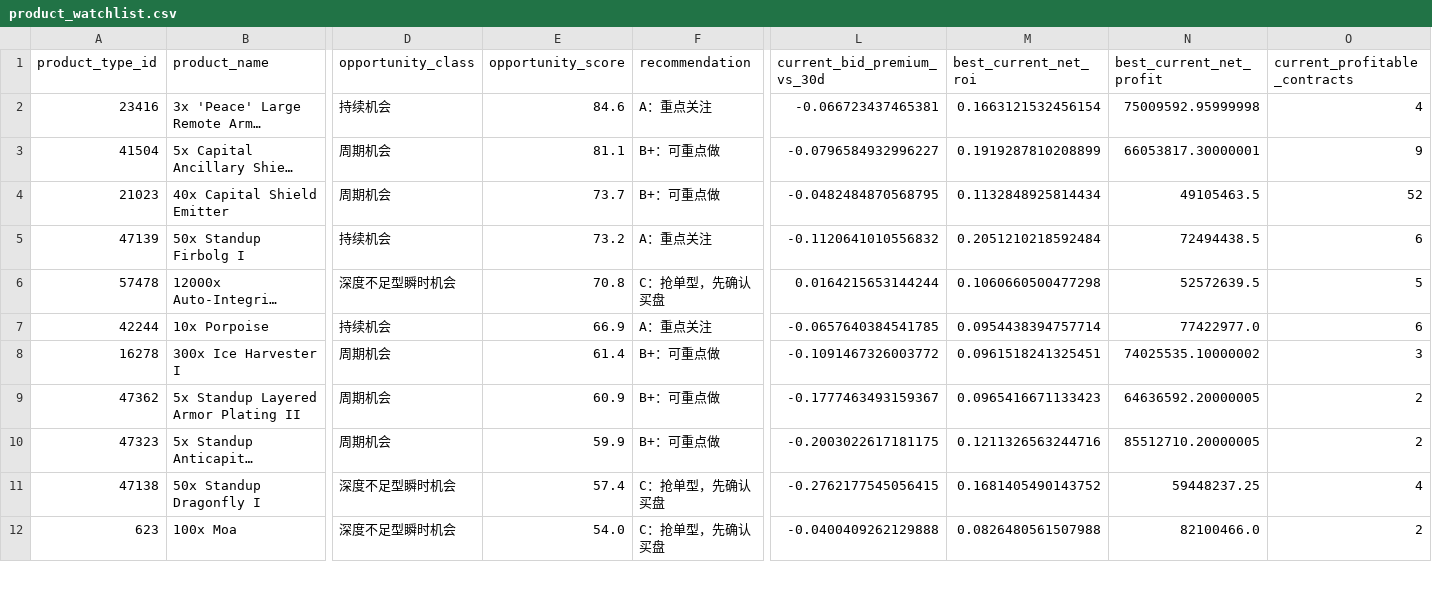
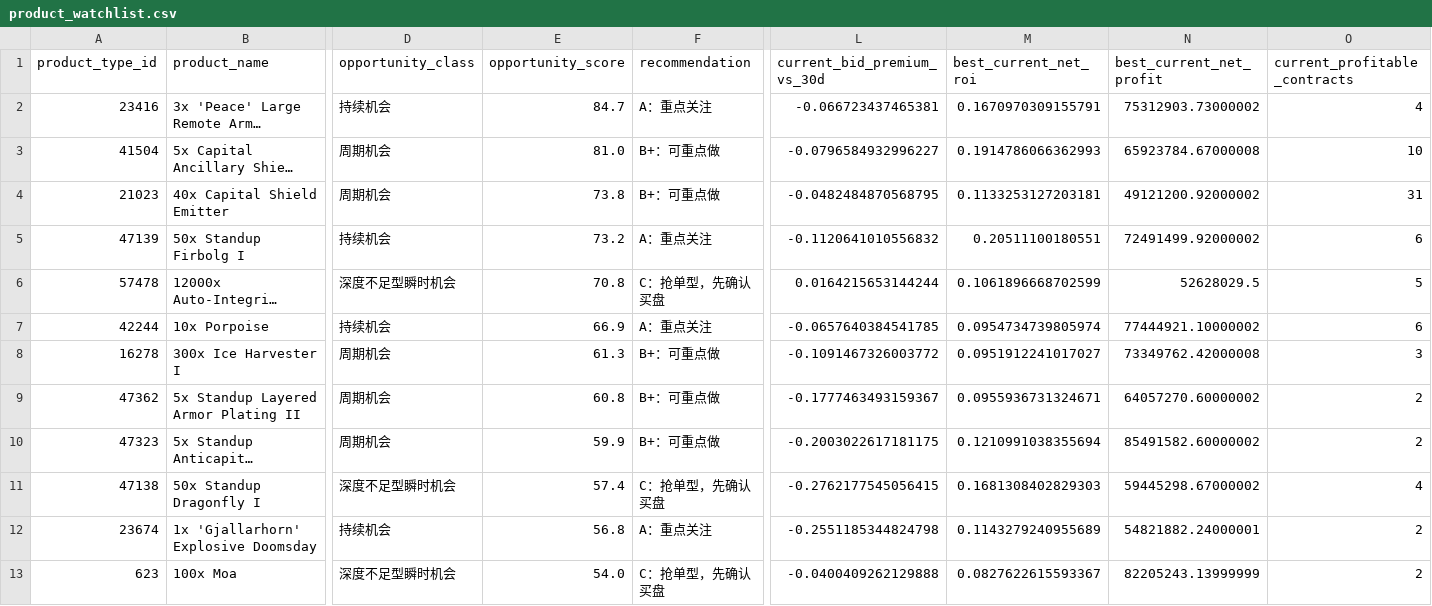
Before and after one commit to samson8964/chatgpt-eve, a CSV file: results/latest/product_watchlist.csv, drawn as a sheet; only a part is shown, gaps mark what is left out; long unchanged cells end in …; addresses are those after the commit; rows hold the shown columns only; the diff covers the shown part only; the diff names each change by its address in the sheet, - before the commit and + after, or states it on an @@ line.

```diff
--- a/results/latest/product_watchlist.csv
+++ b/results/latest/product_watchlist.csv
-E2 (opportunity_score): 84.6
+E2 (opportunity_score): 84.7
-M2 (best_current_net_roi): 0.1663121532456154
+M2 (best_current_net_roi): 0.1670970309155791
-N2 (best_current_net_profit): 75009592.95999998
+N2 (best_current_net_profit): 75312903.73000002
-E3 (opportunity_score): 81.1
+E3 (opportunity_score): 81.0
-M3 (best_current_net_roi): 0.1919287810208899
+M3 (best_current_net_roi): 0.1914786066362993
-N3 (best_current_net_profit): 66053817.30000001
+N3 (best_current_net_profit): 65923784.67000008
-O3 (current_profitable_contracts): 9
+O3 (current_profitable_contracts): 10
-E4 (opportunity_score): 73.7
+E4 (opportunity_score): 73.8
-M4 (best_current_net_roi): 0.1132848925814434
+M4 (best_current_net_roi): 0.1133253127203181
-N4 (best_current_net_profit): 49105463.5
+N4 (best_current_net_profit): 49121200.92000002
-O4 (current_profitable_contracts): 52
+O4 (current_profitable_contracts): 31
-M5 (best_current_net_roi): 0.2051210218592484
+M5 (best_current_net_roi): 0.20511100180551
-N5 (best_current_net_profit): 72494438.5
+N5 (best_current_net_profit): 72491499.92000002
-M6 (best_current_net_roi): 0.1060660500477298
+M6 (best_current_net_roi): 0.1061896668702599
-N6 (best_current_net_profit): 52572639.5
+N6 (best_current_net_profit): 52628029.5
-M7 (best_current_net_roi): 0.0954438394757714
+M7 (best_current_net_roi): 0.0954734739805974
-N7 (best_current_net_profit): 77422977.0
+N7 (best_current_net_profit): 77444921.10000002
-E8 (opportunity_score): 61.4
+E8 (opportunity_score): 61.3
-M8 (best_current_net_roi): 0.0961518241325451
+M8 (best_current_net_roi): 0.0951912241017027
-N8 (best_current_net_profit): 74025535.10000002
+N8 (best_current_net_profit): 73349762.42000008
-E9 (opportunity_score): 60.9
+E9 (opportunity_score): 60.8
-M9 (best_current_net_roi): 0.0965416671133423
+M9 (best_current_net_roi): 0.0955936731324671
-N9 (best_current_net_profit): 64636592.20000005
+N9 (best_current_net_profit): 64057270.60000002
-M10 (best_current_net_roi): 0.1211326563244716
+M10 (best_current_net_roi): 0.1210991038355694
-N10 (best_current_net_profit): 85512710.20000005
+N10 (best_current_net_profit): 85491582.60000002
-M11 (best_current_net_roi): 0.1681405490143752
+M11 (best_current_net_roi): 0.1681308402829303
-N11 (best_current_net_profit): 59448237.25
+N11 (best_current_net_profit): 59445298.67000002
+row 12: 23674 | 1x 'Gjallarhorn' Explosive Doomsday | 持续机会 | 56.8 | A：重点关注 | -0.2551185344824798 | 0.1143279240955689 | 54821882.24000001 | 2
-M13 (best_current_net_roi): 0.0826480561507988
+M13 (best_current_net_roi): 0.0827622615593367
-N13 (best_current_net_profit): 82100466.0
+N13 (best_current_net_profit): 82205243.13999999
```
Also changed, not shown: 3 edited cells elsewhere in this file, results/latest/bpc_v2_safe_candidates.csv, results/latest/excluded.csv, 20 other files.
